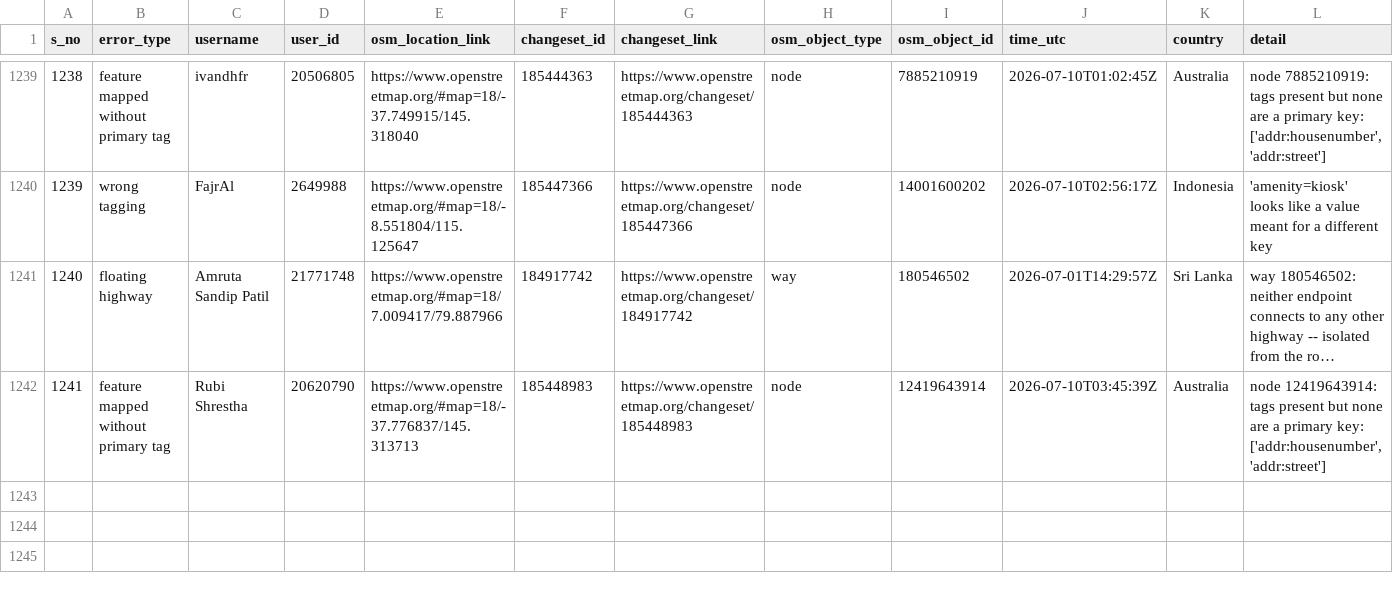
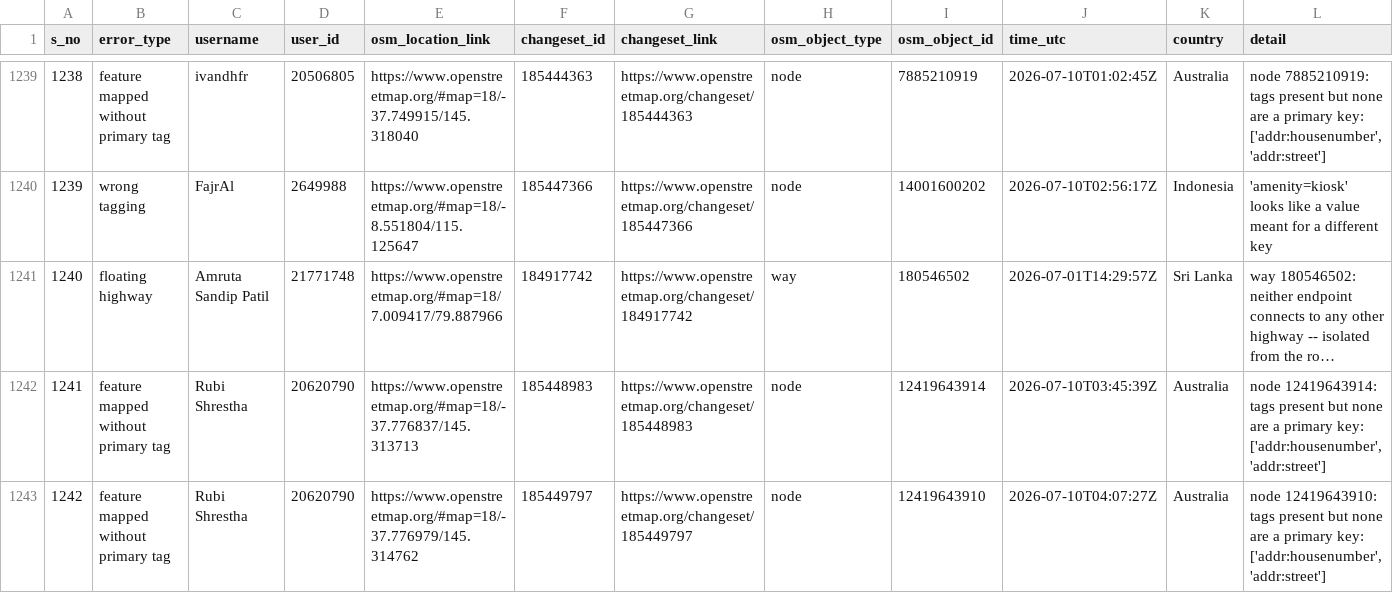
Before and after one commit to KingVik-Planet/OSM_QC_MapCupAPAC2026, a CSV file: data/quality_check_1.csv, drawn as a sheet; only a part is shown, gaps mark what is left out; long unchanged cells end in …; the diff names each change by its address in the sheet, - before the commit and + after, or states it on an @@ line.

```diff
--- a/data/quality_check_1.csv
+++ b/data/quality_check_1.csv
+row 1243: 1242 | feature mapped without primary tag | Rubi Shrestha | 20620790 | https://www.openstreetmap.org/#map=18/-37.776979/145.314762 | 185449797 | https://www.openstreetmap.org/changeset/185449797 | node | 12419643910 | 2026-07-10T04:07:27Z | Australia | node 12419643910: tags present but none are a primary key: ['addr:housenumber', 'addr:street']
```
Also changed, not shown: 3 other files.
